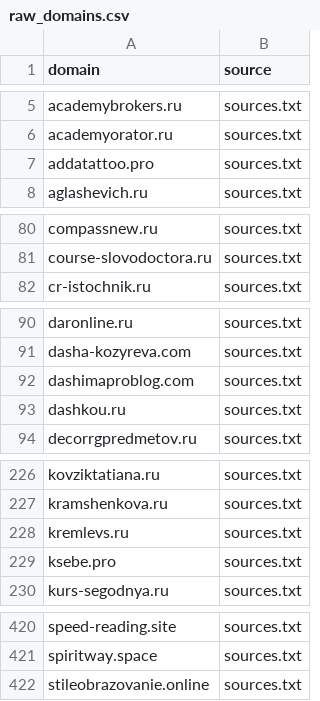
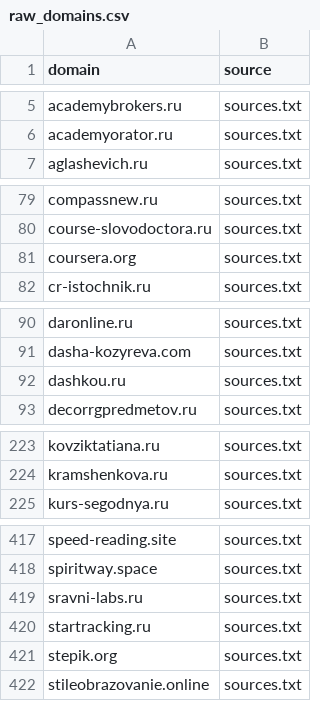
Before and after one commit to xlollypop22/rf-online-schools-registry., a CSV file: data/raw_domains.csv, drawn as a sheet; only a part is shown, gaps mark what is left out; removed rows and columns are numbered as before the commit, all else as after; the diff covers the shown part only; the diff names each change by its address in the sheet, - before the commit and + after, or states it on an @@ line.

```diff
--- a/data/raw_domains.csv
+++ b/data/raw_domains.csv
-row 7: addatattoo.pro | sources.txt
+row 81: coursera.org | sources.txt
-row 92: dashimaproblog.com | sources.txt
-row 228: kremlevs.ru | sources.txt
-row 229: ksebe.pro | sources.txt
+row 419: sravni-labs.ru | sources.txt
+row 420: startracking.ru | sources.txt
+row 421: stepik.org | sources.txt
```
Also changed, not shown: 4 added rows and 2 removed rows elsewhere in this file, data/registry_enriched.csv, data/registry_final.csv.
